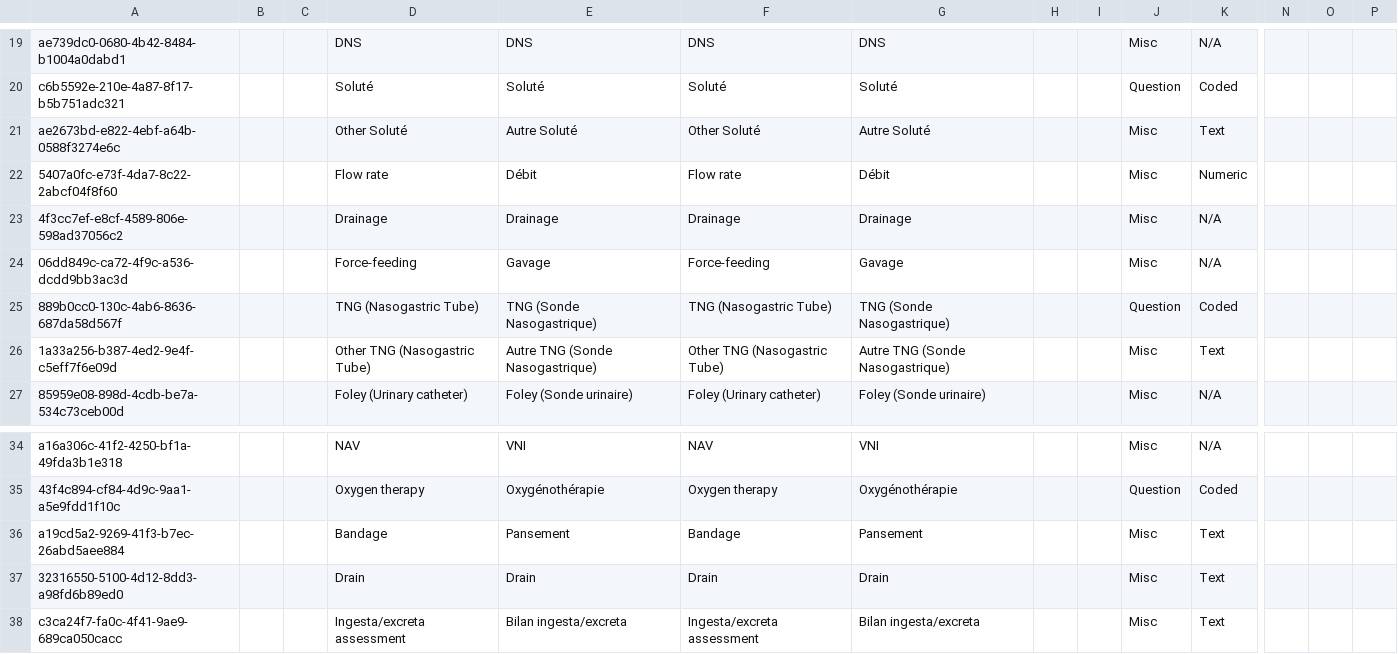
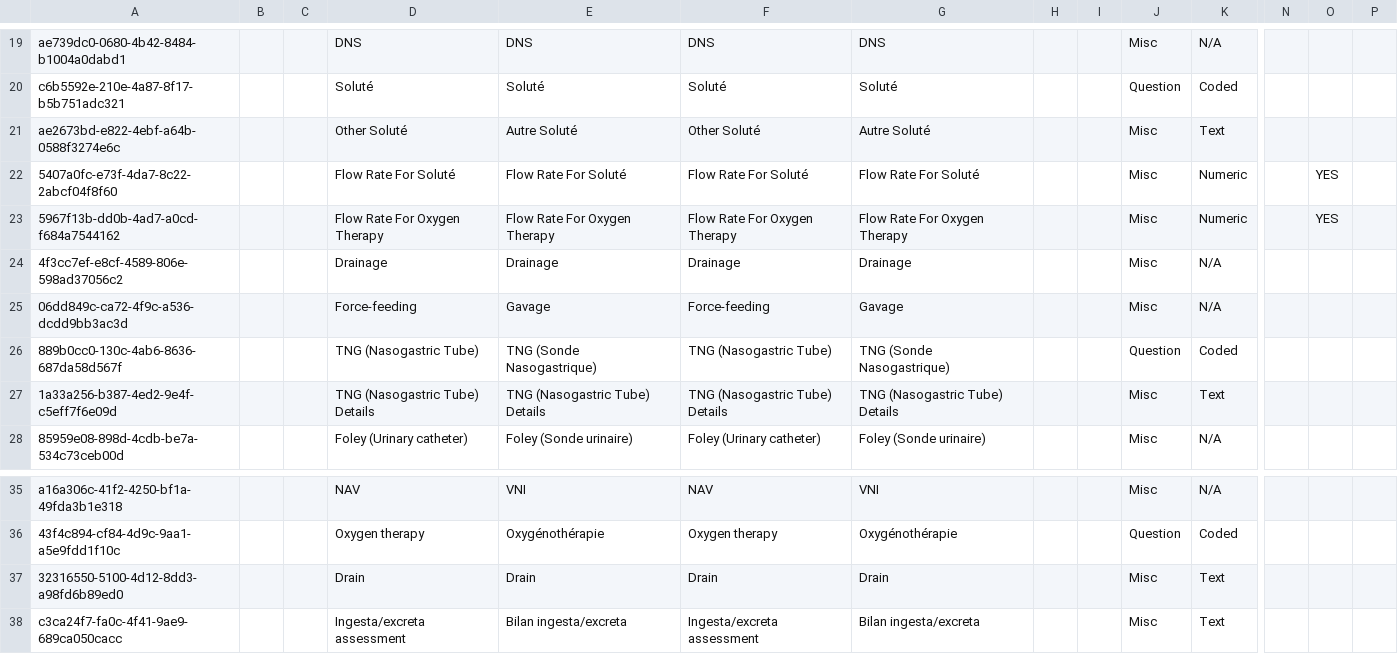
Before and after one commit to CRUDEM/ozone-hsc, a CSV file: configs/openmrs/initializer_config/concepts/observations.csv, drawn as a sheet; only a part is shown, gaps mark what is left out; removed rows and columns are numbered as before the commit, all else as after; rows hold the shown columns only; the diff names each change by its address in the sheet, - before the commit and + after, or states it on an @@ line.

```diff
--- a/configs/openmrs/initializer_config/concepts/observations.csv
+++ b/configs/openmrs/initializer_config/concepts/observations.csv
-D22: Flow rate
+D22: Flow Rate For Soluté
-E22: Débit
+E22: Flow Rate For Soluté
-F22: Flow rate
+F22: Flow Rate For Soluté
-G22: Débit
+G22: Flow Rate For Soluté
-O22: (empty)
+O22: YES
+row 23: 5967f13b-dd0b-4ad7-a0cd-f684a7544162 |  |  | Flow Rate For Oxygen Therapy | Flow Rate For Oxygen Therapy | Flow Rate For Oxygen Therapy | Flow Rate For Oxygen Therapy |  |  | Misc | Numeric |  | YES
-D27: Other TNG (Nasogastric Tube)
+D27: TNG (Nasogastric Tube) Details
-E27: Autre TNG (Sonde Nasogastrique)
+E27: TNG (Nasogastric Tube) Details
-F27: Other TNG (Nasogastric Tube)
+F27: TNG (Nasogastric Tube) Details
-G27: Autre TNG (Sonde Nasogastrique)
+G27: TNG (Nasogastric Tube) Details
-row 36: a19cd5a2-9269-41f3-b7ec-26abd5aee884 |  |  | Bandage | Pansement | Bandage | Pansement |  |  | Misc | Text
```
Also changed, not shown: configs/openmrs/initializer_config/concepts/orders_obstetricsGynecology.csv, configs/openmrs/initializer_config/concepts/triage.csv, 6 other files.
